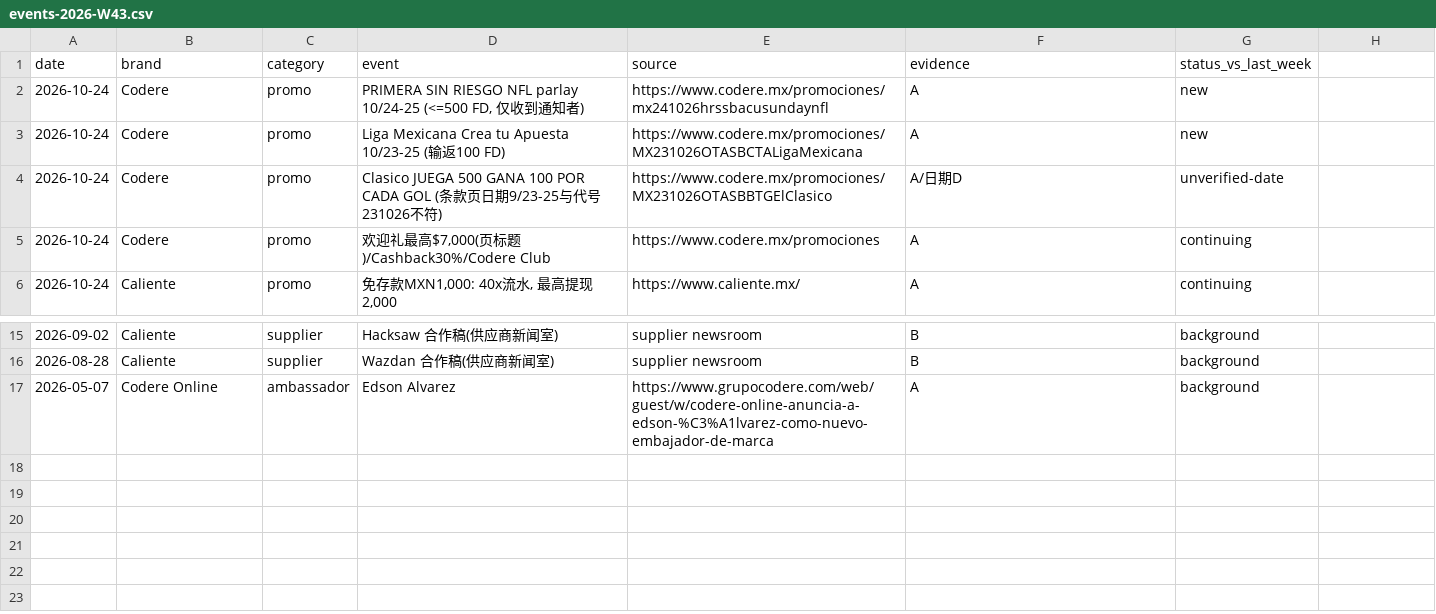
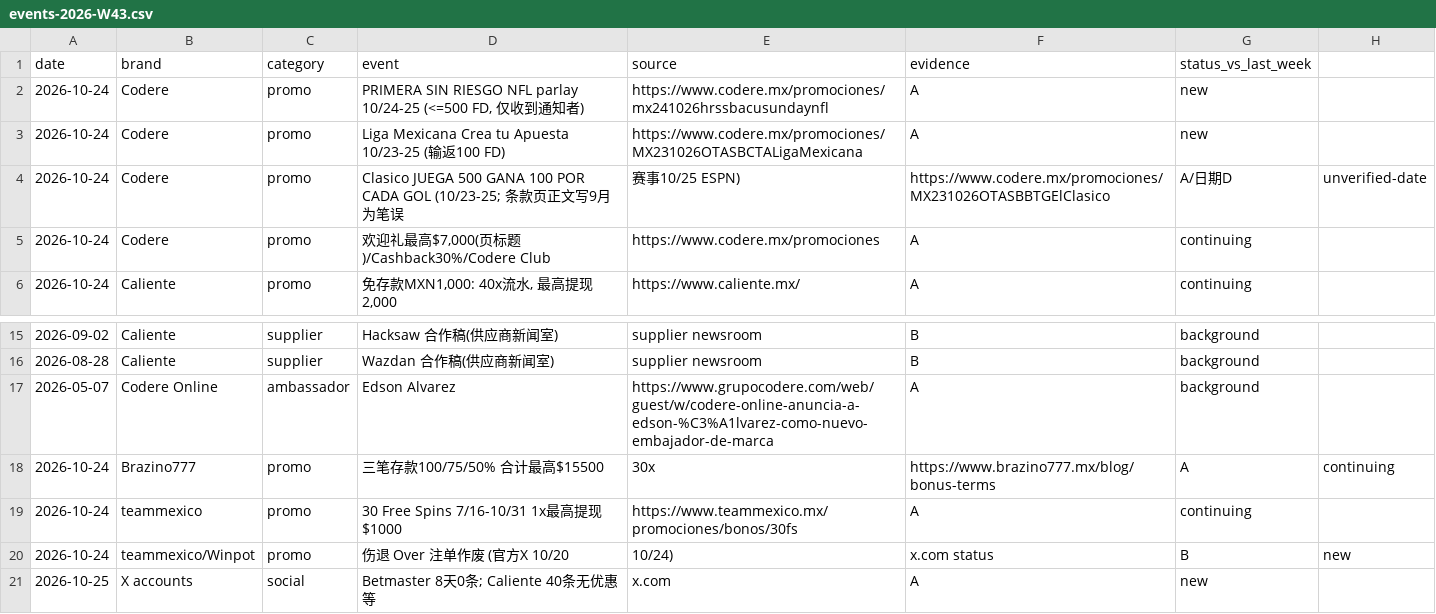
Before and after one commit to Casillaswu/daily-brief, a CSV file: docs/competitor-mx/evidence/events-2026-W43.csv, drawn as a sheet; only a part is shown, gaps mark what is left out.

```diff
--- a/docs/competitor-mx/evidence/events-2026-W43.csv
+++ b/docs/competitor-mx/evidence/events-2026-W43.csv
@@ -3,3 +3,3 @@ date,brand,category,event,source,evidence,status_vs_last_week
 2026-10-24,Codere,promo,Liga Mexicana Crea tu Apuesta 10/23-25 (输返100 FD),https://www.codere.mx/promociones/MX231026OTASBCTALigaMexicana,A,new
-2026-10-24,Codere,promo,Clasico JUEGA 500 GANA 100 POR CADA GOL (条款页日期9/23-25与代号231026不符),https://www.codere.mx/promociones/MX231026OTASBBTGElClasico,A/日期D,unverified-date
+2026-10-24,Codere,promo,Clasico JUEGA 500 GANA 100 POR CADA GOL (10/23-25; 条款页正文写9月为笔误, 赛事10/25 ESPN),https://www.codere.mx/promociones/MX231026OTASBBTGElClasico,A/日期D,unverified-date
 2026-10-24,Codere,promo,"欢迎礼最高$7,000(页标题)/Cashback30%/Codere Club",https://www.codere.mx/promociones,A,continuing
@@ -17 +17,5 @@ date,brand,category,event,source,evidence,status_vs_last_week
 2026-05-07,Codere Online,ambassador,Edson Alvarez,https://www.grupocodere.com/web/guest/w/codere-online-anuncia-a-edson-%C3%A1lvarez-como-nuevo-embajador-de-marca,A,background
+2026-10-24,Brazino777,promo,三笔存款100/75/50% 合计最高$15500, 30x,https://www.brazino777.mx/blog/bonus-terms,A,continuing
+2026-10-24,teammexico,promo,30 Free Spins 7/16-10/31 1x最高提现$1000,https://www.teammexico.mx/promociones/bonos/30fs,A,continuing
+2026-10-24,teammexico/Winpot,promo,伤退 Over 注单作废 (官方X 10/20,10/24),x.com status,B,new
+2026-10-25,X accounts,social,Betmaster 8天0条; Caliente 40条无优惠 等,x.com,A,new
```
Also changed, not shown: 2 other files.
